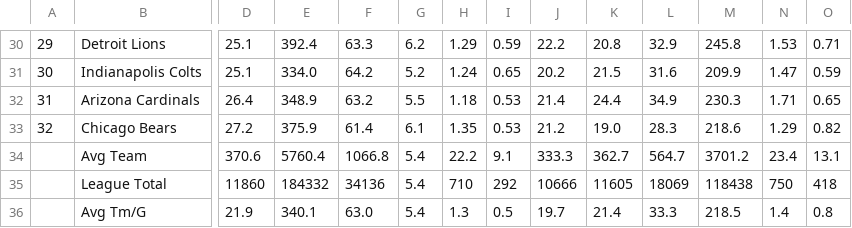
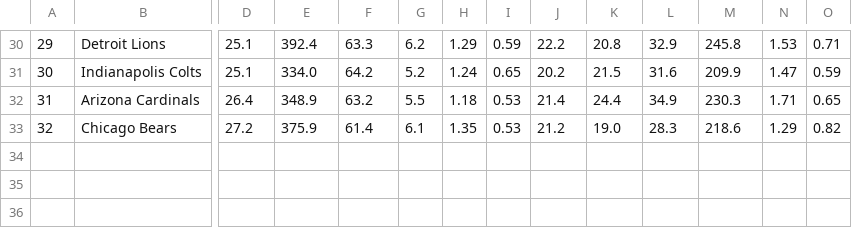
Before and after one commit to Nick-Lagges/NFL-Analyzer, a CSV file: database/statistics/Defense2022.csv, drawn as a sheet; only a part is shown, gaps mark what is left out; rows hold the shown columns only; the diff names each change by its address in the sheet, - before the commit and + after, or states it on an @@ line.

```diff
--- a/database/statistics/Defense2022.csv
+++ b/database/statistics/Defense2022.csv
-row 34:  | Avg Team | 370.6 | 5760.4 | 1066.8 | 5.4 | 22.2 | 9.1 | 333.3 | 362.7 | 564.7 | 3701.2 | 23.4 | 13.1
-row 35:  | League Total | 11860 | 184332 | 34136 | 5.4 | 710 | 292 | 10666 | 11605 | 18069 | 118438 | 750 | 418
-row 36:  | Avg Tm/G | 21.9 | 340.1 | 63.0 | 5.4 | 1.3 | 0.5 | 19.7 | 21.4 | 33.3 | 218.5 | 1.4 | 0.8
```
Also changed, not shown: 6 other files.
